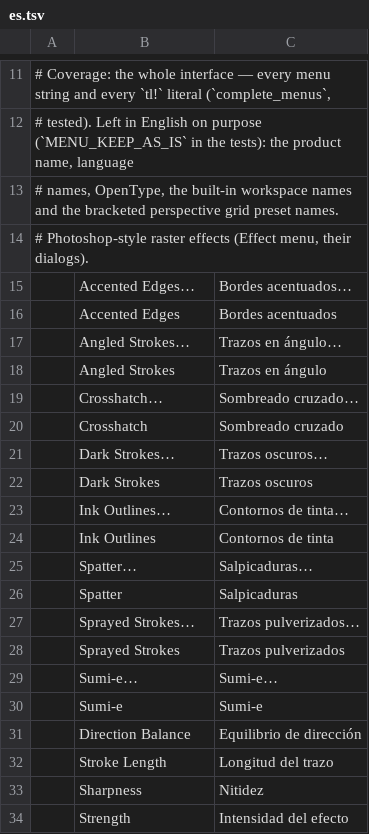
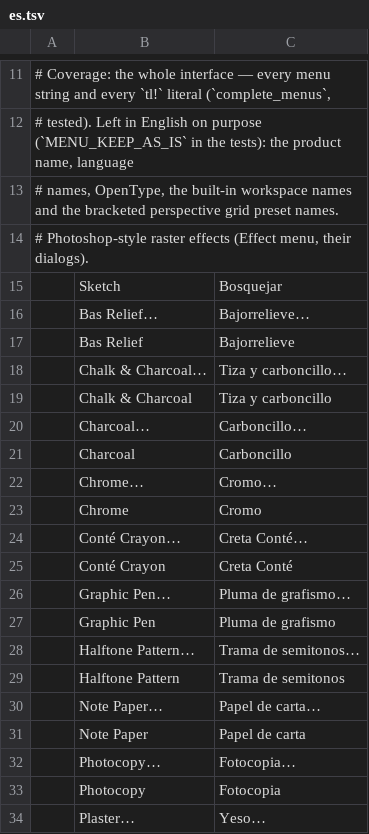
Before and after one commit to treeforjs/vectorcraft, a TSV file: crates/ui-egui/src/i18n/es.tsv, drawn as a sheet; only a part is shown, gaps mark what is left out; the shorter side is filled out with more unchanged rows; the diff covers the shown part only; the diff names each change by its address in the sheet, - before the commit and + after, or states it on an @@ line.

```diff
--- a/crates/ui-egui/src/i18n/es.tsv
+++ b/crates/ui-egui/src/i18n/es.tsv
+row 15:  | Sketch | Bosquejar
+row 16:  | Bas Relief… | Bajorrelieve…
+row 17:  | Bas Relief | Bajorrelieve
+row 18:  | Chalk & Charcoal… | Tiza y carboncillo…
+row 19:  | Chalk & Charcoal | Tiza y carboncillo
+row 20:  | Charcoal… | Carboncillo…
+row 21:  | Charcoal | Carboncillo
+row 22:  | Chrome… | Cromo…
+row 23:  | Chrome | Cromo
+row 24:  | Conté Crayon… | Creta Conté…
+row 25:  | Conté Crayon | Creta Conté
+row 26:  | Graphic Pen… | Pluma de grafismo…
+row 27:  | Graphic Pen | Pluma de grafismo
+row 28:  | Halftone Pattern… | Trama de semitonos…
+row 29:  | Halftone Pattern | Trama de semitonos
+row 30:  | Note Paper… | Papel de carta…
+row 31:  | Note Paper | Papel de carta
+row 32:  | Photocopy… | Fotocopia…
+row 33:  | Photocopy | Fotocopia
+row 34:  | Plaster… | Yeso…
```
Also changed, not shown: 22 added rows elsewhere in this file, crates/ui-egui/src/i18n/fr.tsv, crates/ui-egui/src/i18n/it.tsv, 16 other files.
